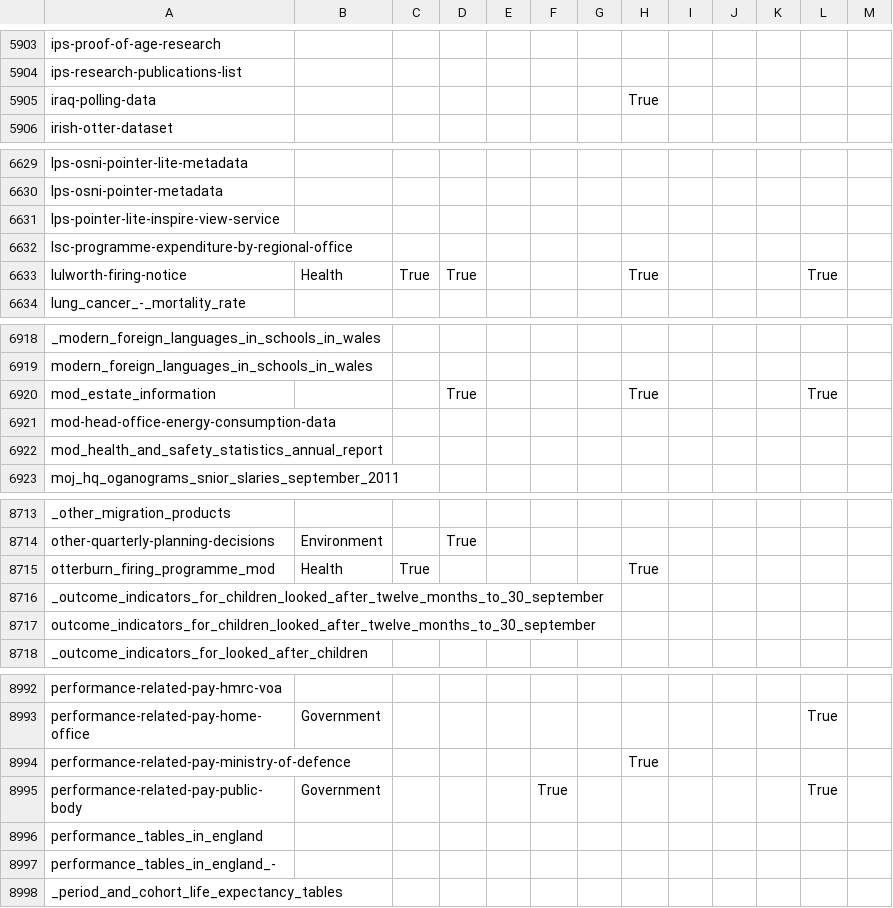
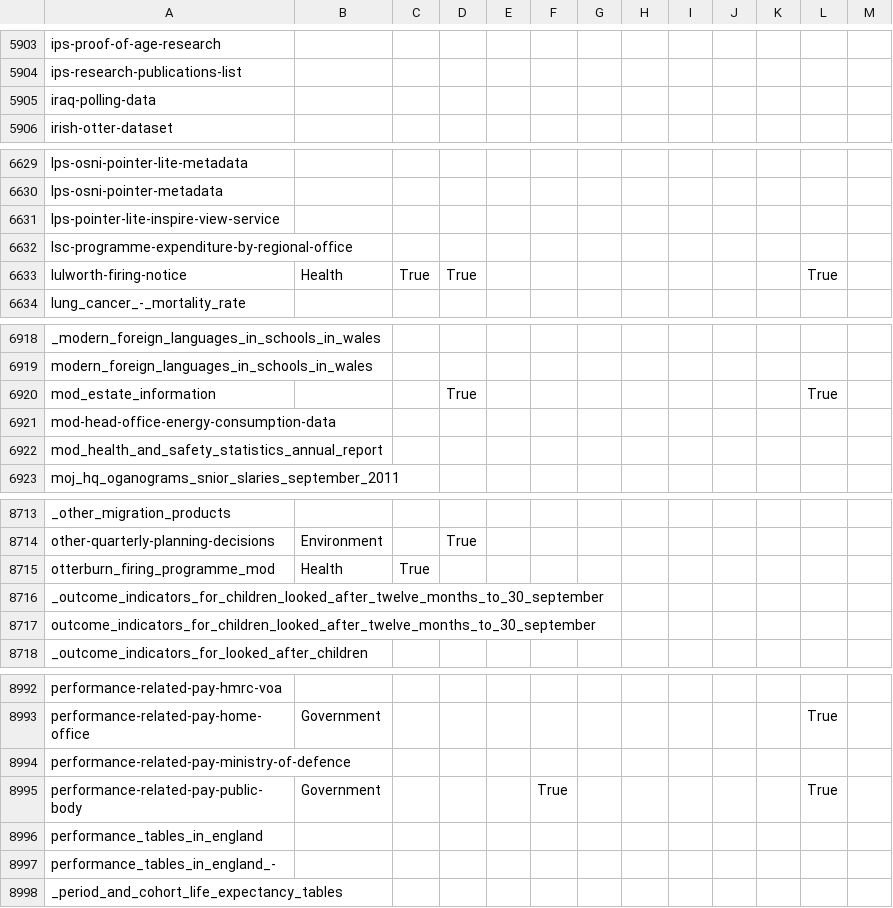
Before and after one commit to zephod/refine-dgu, a CSV file: latest.csv, drawn as a sheet; only a part is shown, gaps mark what is left out; the diff covers the shown part only.

```diff
--- a/latest.csv
+++ b/latest.csv
@@ -5904,3 +5904,3 @@ ips-proof-of-age-research,,,,,,,,,,,,
 ips-research-publications-list,,,,,,,,,,,,
-iraq-polling-data,,,,,,,True,,,,,
+iraq-polling-data,,,,,,,,,,,,
 irish-otter-dataset,,,,,,,,,,,,
@@ -6632,3 +6632,3 @@ lps-pointer-lite-inspire-view-service,,,,,,,,,,,,
 lsc-programme-expenditure-by-regional-office,,,,,,,,,,,,
-lulworth-firing-notice,Health,True,True,,,,True,,,,True,
+lulworth-firing-notice,Health,True,True,,,,,,,,True,
 lung_cancer_-_mortality_rate,,,,,,,,,,,,
@@ -6919,3 +6919,3 @@ _modern_foreign_languages_in_schools_in_wales,,,,,,,,,,,,
 modern_foreign_languages_in_schools_in_wales,,,,,,,,,,,,
-mod_estate_information,,,True,,,,True,,,,True,
+mod_estate_information,,,True,,,,,,,,True,
 mod-head-office-energy-consumption-data,,,,,,,,,,,,
@@ -8714,3 +8714,3 @@ _other_migration_products,,,,,,,,,,,,
 other-quarterly-planning-decisions,Environment,,True,,,,,,,,,
-otterburn_firing_programme_mod,Health,True,,,,,True,,,,,
+otterburn_firing_programme_mod,Health,True,,,,,,,,,,
 _outcome_indicators_for_children_looked_after_twelve_months_to_30_september,,,,,,,,,,,,
@@ -8993,3 +8993,3 @@ performance-related-pay-hmrc-voa,,,,,,,,,,,,
 performance-related-pay-home-office,Government,,,,,,,,,,True,
-performance-related-pay-ministry-of-defence,,,,,,,True,,,,,
+performance-related-pay-ministry-of-defence,,,,,,,,,,,,
 performance-related-pay-public-body,Government,,,,True,,,,,,True,
```
Also changed, not shown: 14 edited cells elsewhere in this file, 1 other file.
